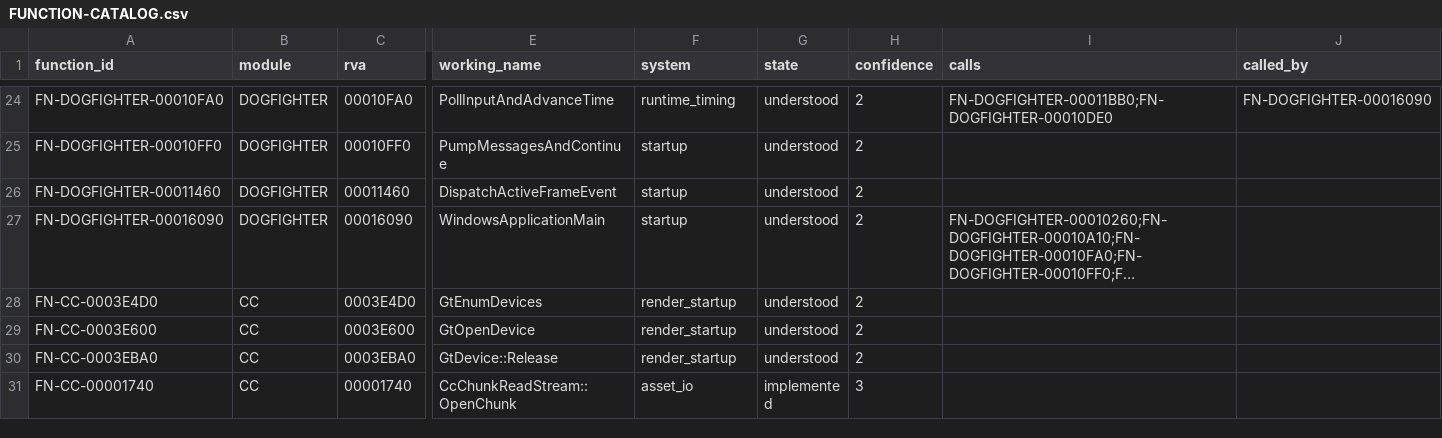
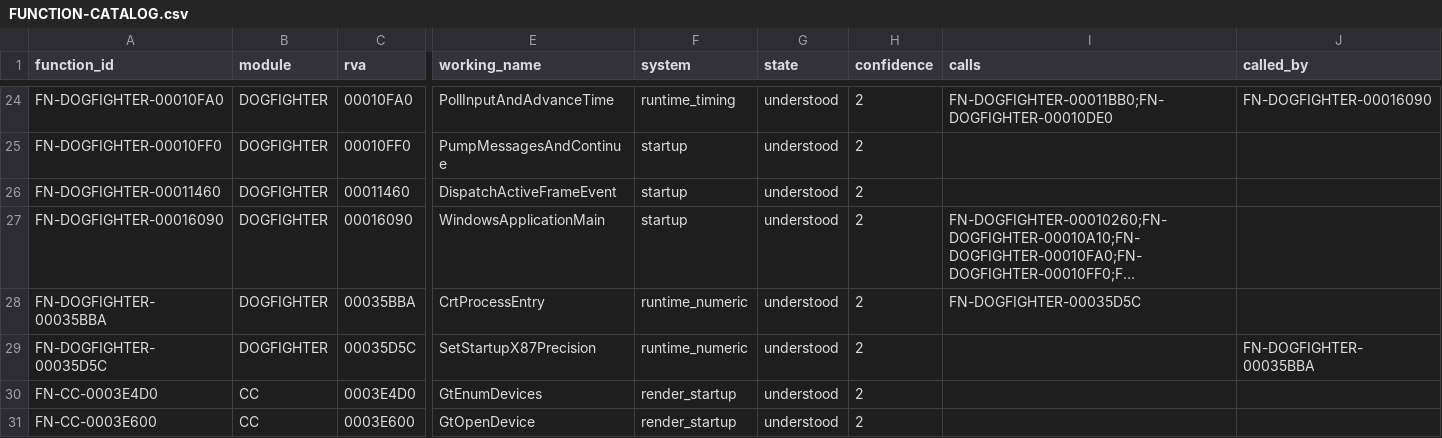
Before and after one commit to tryk016/airfix-dogfighter, a CSV file: docs/re/FUNCTION-CATALOG.csv, drawn as a sheet; only a part is shown, gaps mark what is left out; the shorter side is filled out with more unchanged rows; long unchanged cells end in …; rows hold the shown columns only; the diff names each change by its address in the sheet, - before the commit and + after, or states it on an @@ line.

Commit message:
Document supplied-module x87 policy audit

```diff
--- a/docs/re/FUNCTION-CATALOG.csv
+++ b/docs/re/FUNCTION-CATALOG.csv
+row 28: FN-DOGFIGHTER-00035BBA | DOGFIGHTER | 00035BBA | CrtProcessEntry | runtime_numeric | understood | 2 | FN-DOGFIGHTER-00035D5C
+row 29: FN-DOGFIGHTER-00035D5C | DOGFIGHTER | 00035D5C | SetStartupX87Precision | runtime_numeric | understood | 2 |  | FN-DOGFIGHTER-00035BBA
```
Also changed, not shown: 13 other files.
